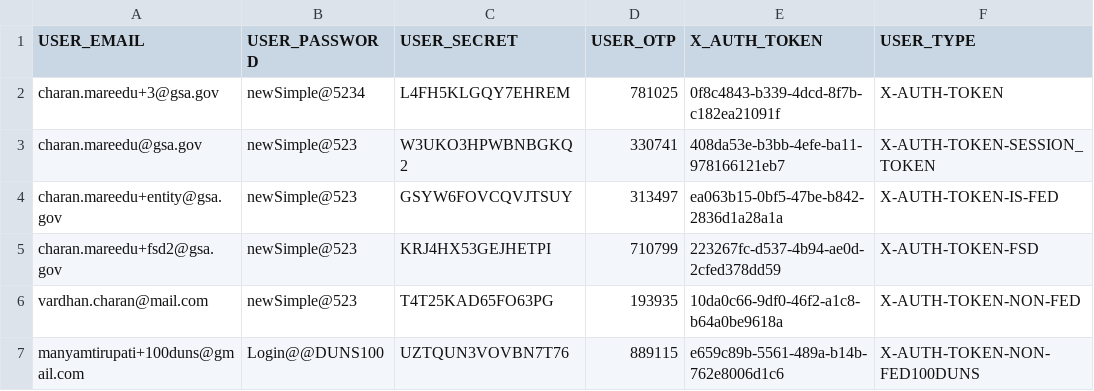
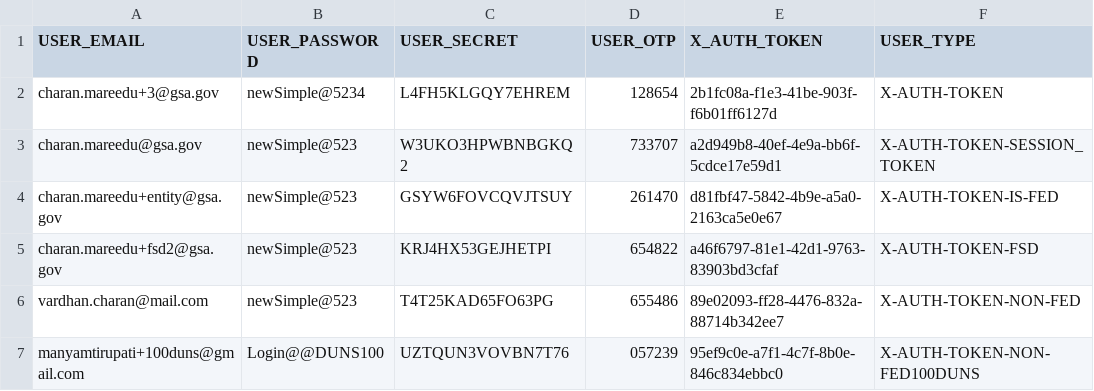
Before and after one commit to REI-Systems/REISystems-GSA-IAE-JMeter, a CSV file: performance-test/data/XAuthTokens.csv, drawn as a sheet.

Commit message:
Updated X-Auth Tokens

```diff
--- a/performance-test/data/XAuthTokens.csv
+++ b/performance-test/data/XAuthTokens.csv
@@ -1,7 +1,7 @@
 USER_EMAIL,USER_PASSWORD,USER_SECRET,USER_OTP,X_AUTH_TOKEN,USER_TYPE
-charan.mareedu+3@gsa.gov,newSimple@5234,L4FH5KLGQY7EHREM,781025,0f8c4843-b339-4dcd-8f7b-c182ea21091f,X-AUTH-TOKEN
-charan.mareedu@gsa.gov,newSimple@523,W3UKO3HPWBNBGKQ2,330741,408da53e-b3bb-4efe-ba11-978166121eb7,X-AUTH-TOKEN-SESSION_TOKEN
-charan.mareedu+entity@gsa.gov,newSimple@523,GSYW6FOVCQVJTSUY,313497,ea063b15-0bf5-47be-b842-2836d1a28a1a,X-AUTH-TOKEN-IS-FED
-charan.mareedu+fsd2@gsa.gov,newSimple@523,KRJ4HX53GEJHETPI,710799,223267fc-d537-4b94-ae0d-2cfed378dd59,X-AUTH-TOKEN-FSD	
-vardhan.charan@mail.com,newSimple@523,T4T25KAD65FO63PG,193935,10da0c66-9df0-46f2-a1c8-b64a0be9618a,X-AUTH-TOKEN-NON-FED
-manyamtirupati+100duns@gmail.com,Login@@DUNS100,UZTQUN3VOVBN7T76,889115,e659c89b-5561-489a-b14b-762e8006d1c6,X-AUTH-TOKEN-NON-FED100DUNS
+charan.mareedu+3@gsa.gov,newSimple@5234,L4FH5KLGQY7EHREM,128654,2b1fc08a-f1e3-41be-903f-f6b01ff6127d,X-AUTH-TOKEN
+charan.mareedu@gsa.gov,newSimple@523,W3UKO3HPWBNBGKQ2,733707,a2d949b8-40ef-4e9a-bb6f-5cdce17e59d1,X-AUTH-TOKEN-SESSION_TOKEN
+charan.mareedu+entity@gsa.gov,newSimple@523,GSYW6FOVCQVJTSUY,261470,d81fbf47-5842-4b9e-a5a0-2163ca5e0e67,X-AUTH-TOKEN-IS-FED
+charan.mareedu+fsd2@gsa.gov,newSimple@523,KRJ4HX53GEJHETPI,654822,a46f6797-81e1-42d1-9763-83903bd3cfaf,X-AUTH-TOKEN-FSD	
+vardhan.charan@mail.com,newSimple@523,T4T25KAD65FO63PG,655486,89e02093-ff28-4476-832a-88714b342ee7,X-AUTH-TOKEN-NON-FED
+manyamtirupati+100duns@gmail.com,Login@@DUNS100,UZTQUN3VOVBN7T76,057239,95ef9c0e-a7f1-4c7f-8b0e-846c834ebbc0,X-AUTH-TOKEN-NON-FED100DUNS
```
Also changed, not shown: 1 other file.
